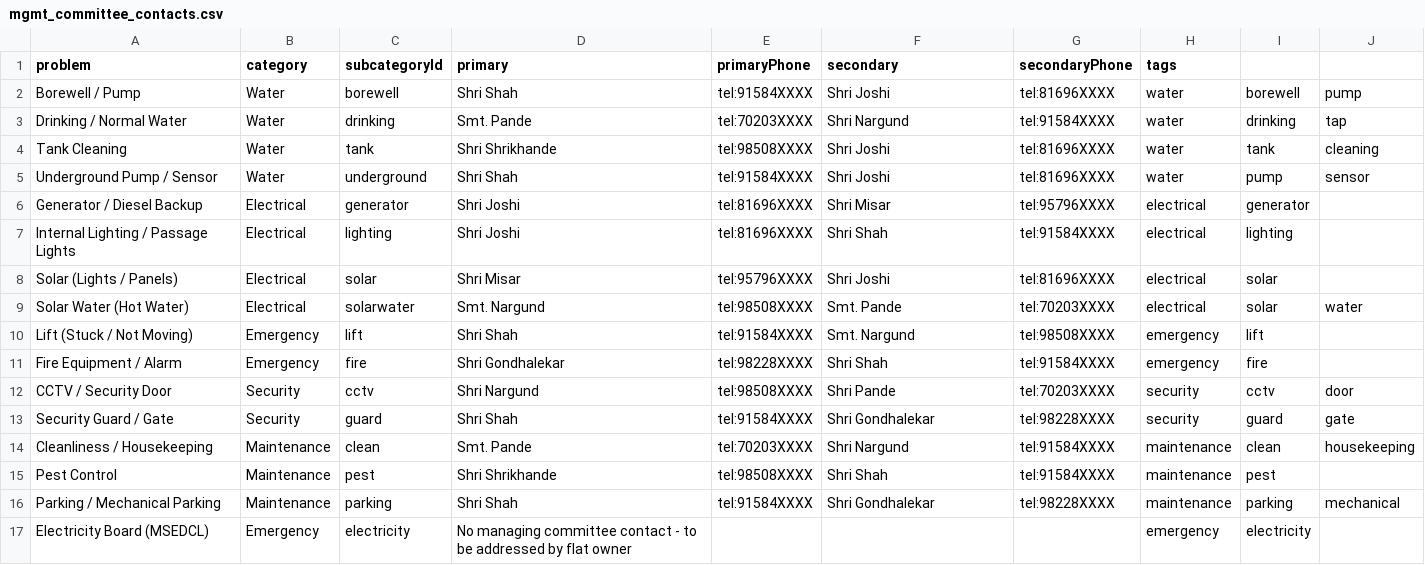
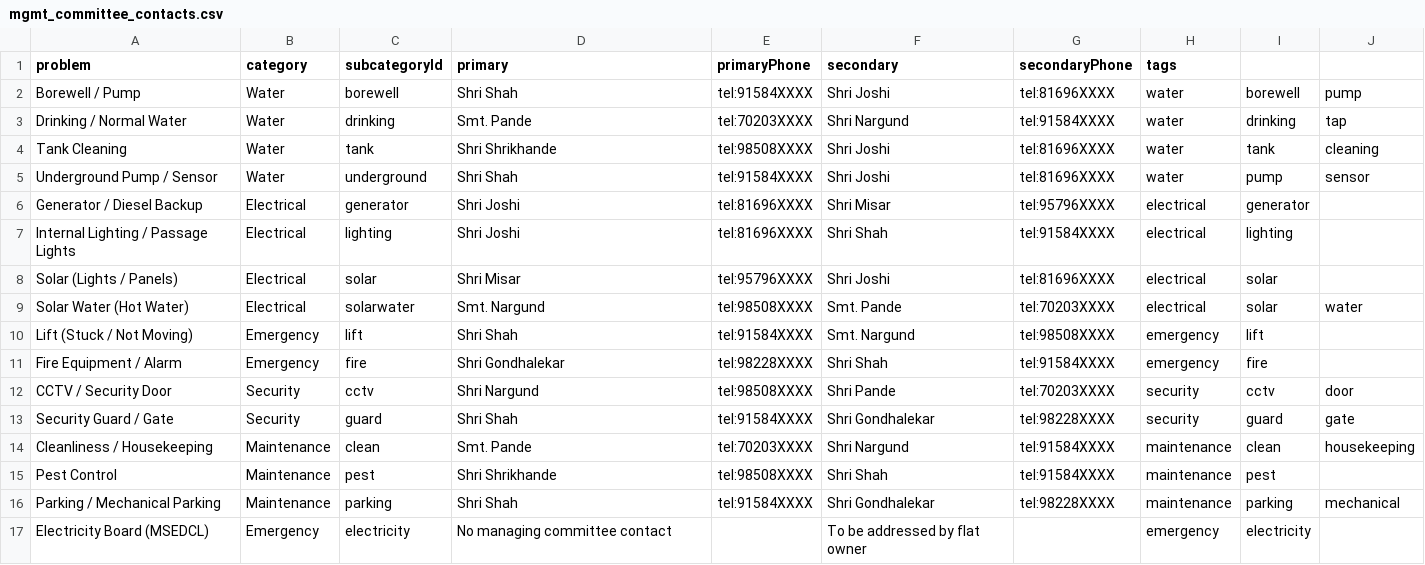
Before and after one commit to vivekkulthe/Parshwa, a CSV file: mgmt_committee_contacts.csv, drawn as a sheet.

Commit message:
Update mgmt_committee_contacts.csv

```diff
--- a/mgmt_committee_contacts.csv
+++ b/mgmt_committee_contacts.csv
@@ -16,2 +16,2 @@ Pest Control,Maintenance,pest,Shri Shrikhande,tel:98508XXXX,Shri Shah,tel:91584X
 Parking / Mechanical Parking,Maintenance,parking,Shri Shah,tel:91584XXXX,Shri Gondhalekar,tel:98228XXXX,maintenance,parking,mechanical
-Electricity Board (MSEDCL),Emergency,electricity,No managing committee contact - to be addressed by flat owner,,,,emergency,electricity,
+Electricity Board (MSEDCL),Emergency,electricity,No managing committee contact,,To be addressed by flat owner,,emergency,electricity,
```
